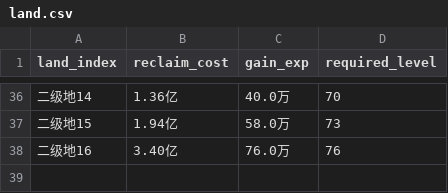
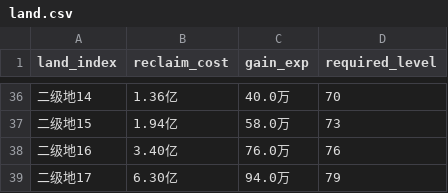
Before and after one commit to sslyf123456/farm-helper, a CSV file: data/csv/land.csv, drawn as a sheet; only a part is shown, gaps mark what is left out.

```diff
--- a/data/csv/land.csv
+++ b/data/csv/land.csv
@@ -38 +38,2 @@
 二级地16,3.40亿,76.0万,76
+二级地17,6.30亿,94.0万,79
```
Also changed, not shown: data/csv/crops.csv, data/csv/farm_levels.csv, 1 other file.
